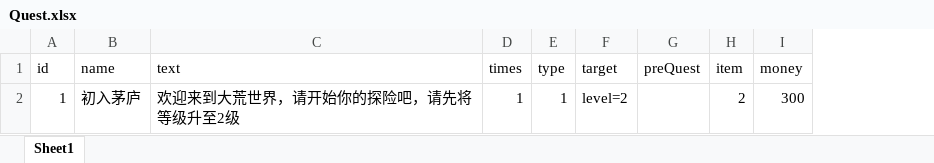
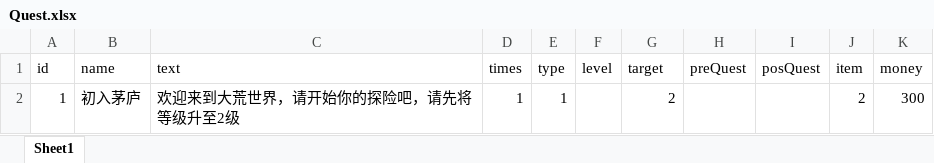
Before and after one commit to 690338264/mmorpg-, an Excel workbook: works/nettyServer/src/main/resources/excels/Quest.xlsx, sheet Sheet1, drawn as a sheet; values as stored, in another font and other column widths than the file's, no borders; addresses are those after the commit; the diff names each change by its address in the sheet, - before the commit and + after, or states it on an @@ line.

```diff
--- a/works/nettyServer/src/main/resources/excels/Quest.xlsx (sheet Sheet1)
+++ b/works/nettyServer/src/main/resources/excels/Quest.xlsx (sheet Sheet1)
+column F (level), empty
+column I (posQuest), empty
-G2 (target): level=2
+G2 (target): 2
```
Also changed, not shown: 27 other files.
